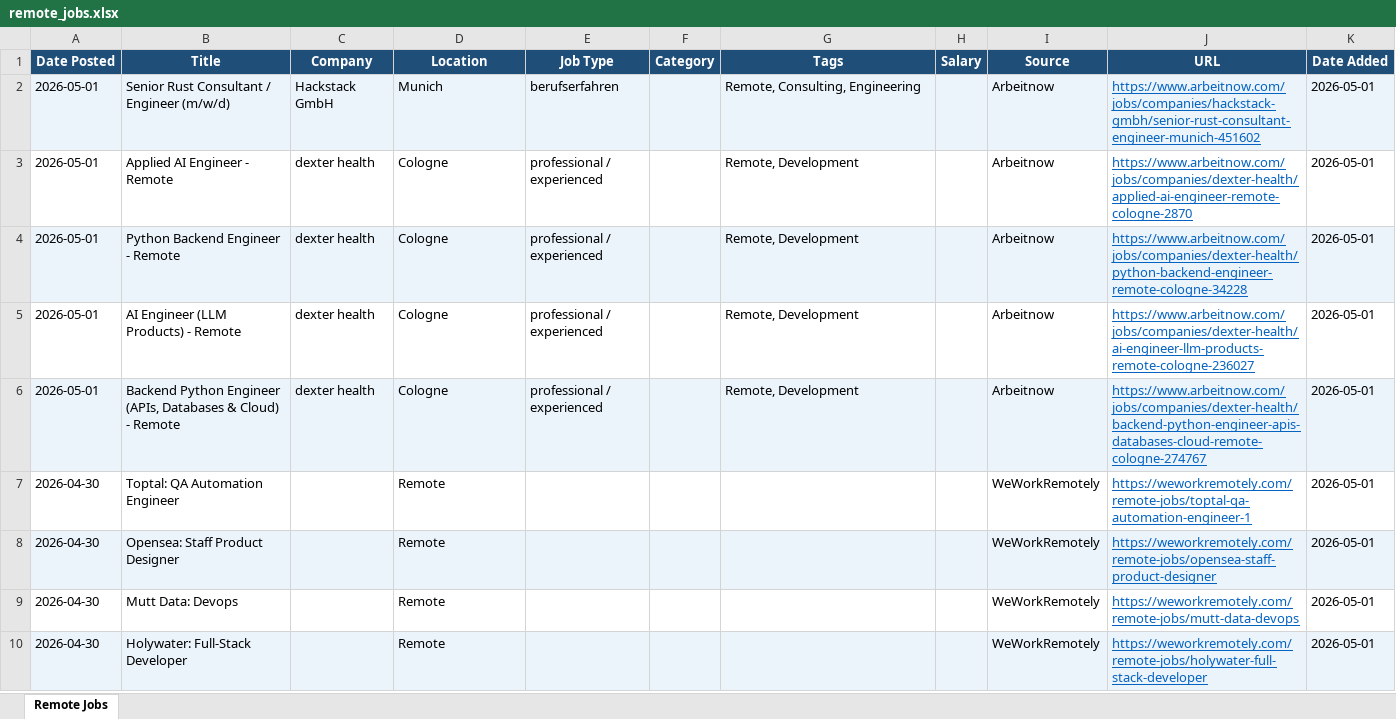
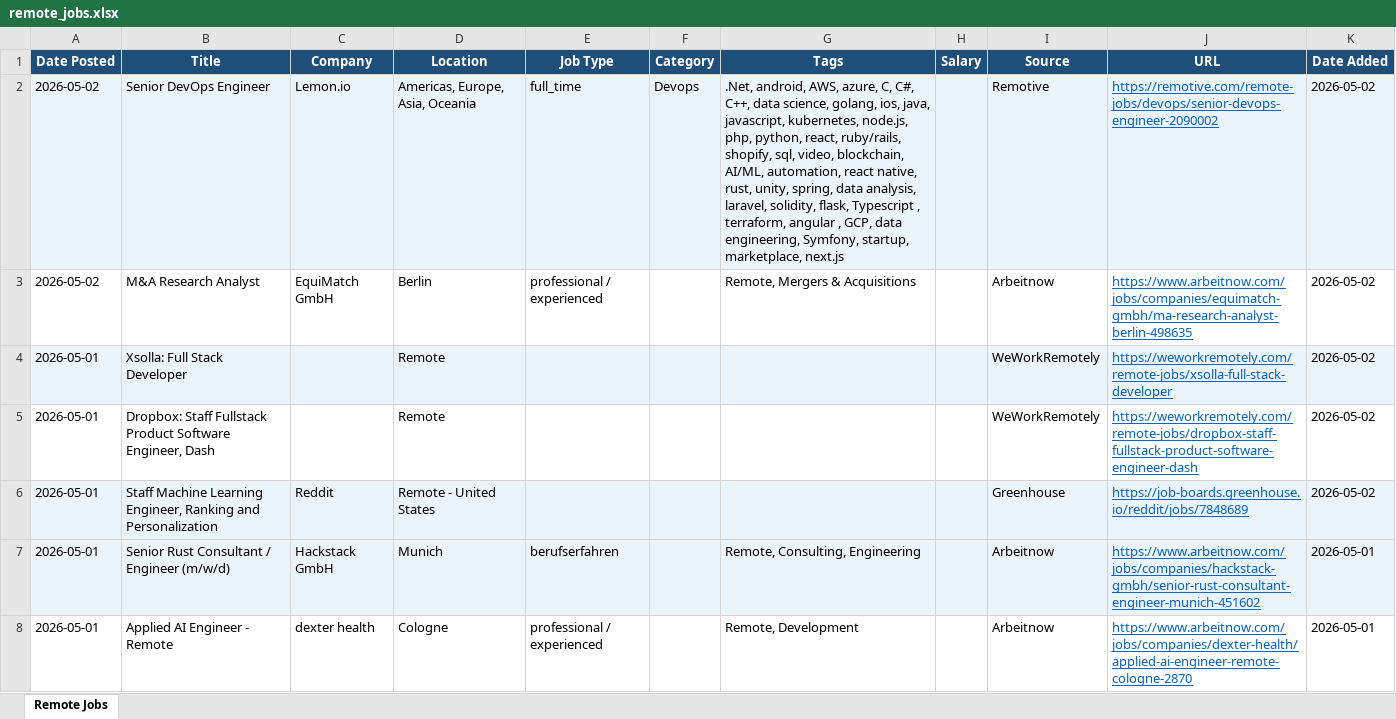
Before and after one commit to wankhede04/career-scan, an Excel workbook: remote_jobs.xlsx, sheet Remote Jobs, drawn as a sheet; only a part is shown; the shorter side is filled out with more unchanged rows; values as stored, in another font and other column widths than the file's, no borders; the diff names each change by its address in the sheet, - before the commit and + after, or states it on an @@ line.

Commit message:
chore: update remote jobs - 2026-05-02 [skip ci]

```diff
--- a/remote_jobs.xlsx (sheet Remote Jobs)
+++ b/remote_jobs.xlsx (sheet Remote Jobs)
+row 2: 2026-05-02 | Senior DevOps Engineer | Lemon.io | Americas, Europe, Asia, Oceania | full_time | Devops | .Net, android, AWS, azure, C, C#, C++, data science, golang, ios, java, javascript, kubernetes, node.js, php, python, react, ruby/rails, shopify, sql, video, blockchain, AI/ML, automation, react native, rust, unity, spring, data analysis, laravel, solidity, flask, Typescript , terraform, angular , GCP, data engineering, Symfony, startup, marketplace, next.js |  | Remotive | https://remotive.com/remote-jobs/devops/senior-devops-engineer-2090002 | 2026-05-02
+row 3: 2026-05-02 | M&A Research Analyst | EquiMatch GmbH | Berlin | professional / experienced |  | Remote, Mergers & Acquisitions |  | Arbeitnow | https://www.arbeitnow.com/jobs/companies/equimatch-gmbh/ma-research-analyst-berlin-498635 | 2026-05-02
+row 4: 2026-05-01 | Xsolla: Full Stack Developer |  | Remote |  |  |  |  | WeWorkRemotely | https://weworkremotely.com/remote-jobs/xsolla-full-stack-developer | 2026-05-02
+row 5: 2026-05-01 | Dropbox: Staff Fullstack Product Software Engineer, Dash |  | Remote |  |  |  |  | WeWorkRemotely | https://weworkremotely.com/remote-jobs/dropbox-staff-fullstack-product-software-engineer-dash | 2026-05-02
+row 6: 2026-05-01 | Staff Machine Learning Engineer, Ranking and Personalization | Reddit | Remote - United States |  |  |  |  | Greenhouse | https://job-boards.greenhouse.io/reddit/jobs/7848689 | 2026-05-02
```
